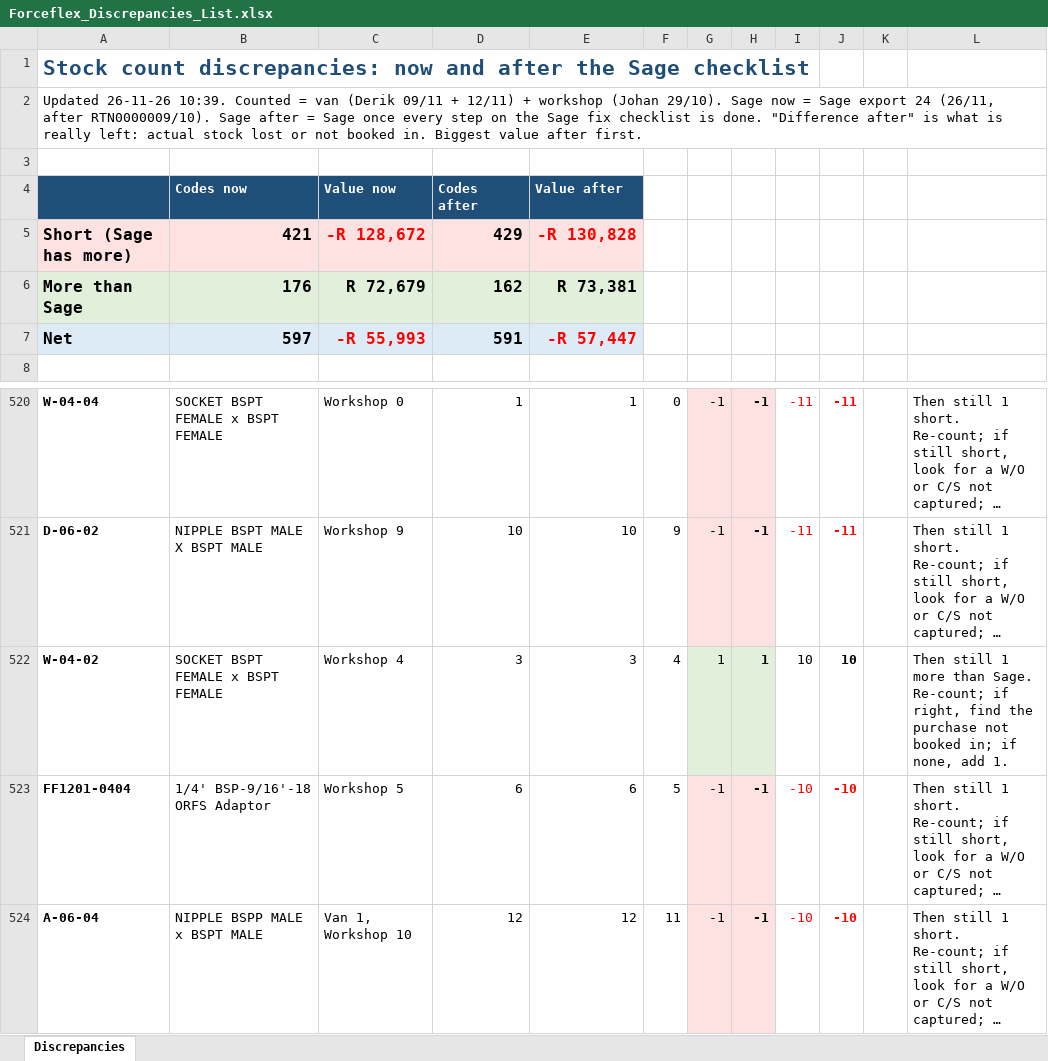
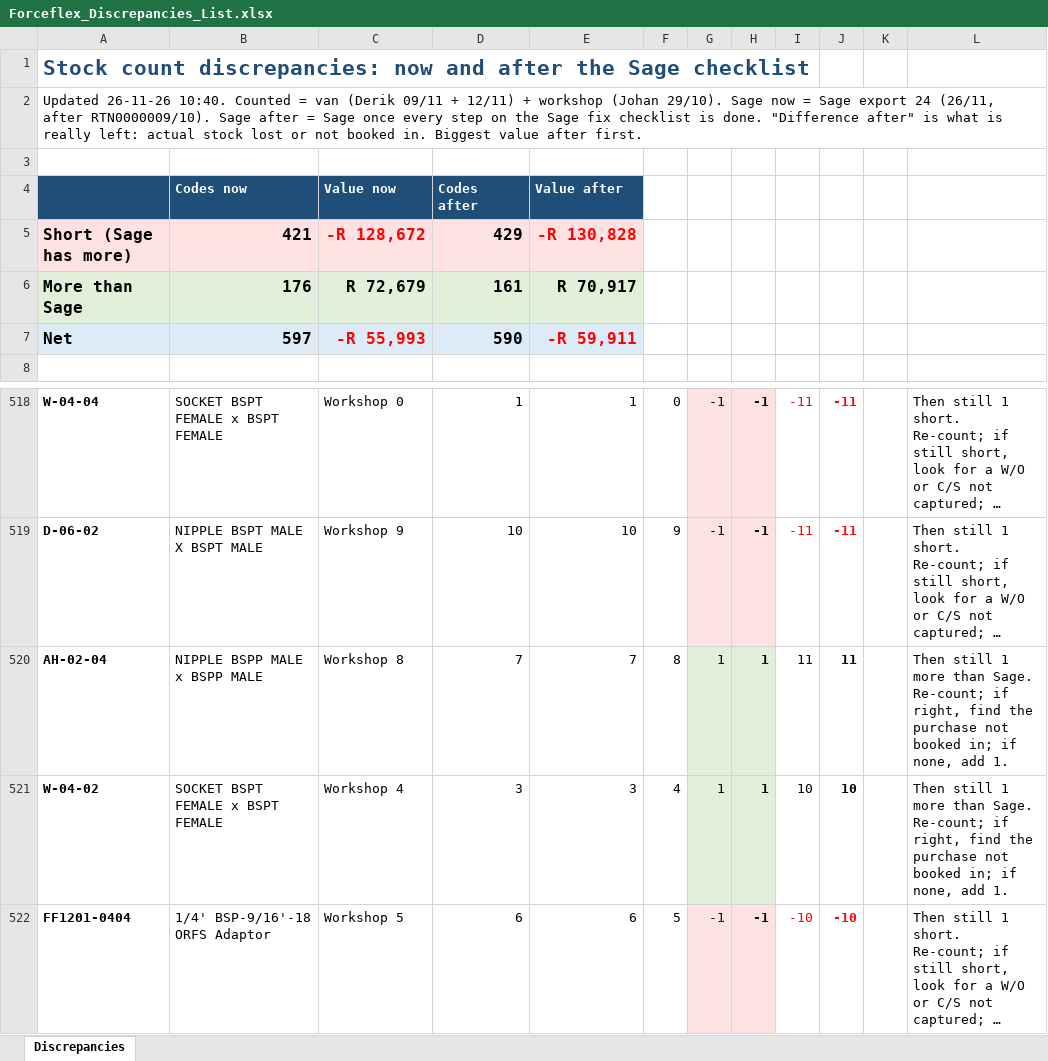
Before and after one commit to MichaelB1300/Forceflex-stock-live, an Excel workbook: Forceflex_Discrepancies_List.xlsx, sheet Discrepancies, drawn as a sheet; only a part is shown, gaps mark what is left out; the shorter side is filled out with more unchanged rows; long unchanged cells end in …; values as stored, in another font and other column widths than the file's, no borders; the diff covers the shown part only; the diff names each change by its address in the sheet, - before the commit and + after, or states it on an @@ line.

```diff
--- a/Forceflex_Discrepancies_List.xlsx (sheet Discrepancies)
+++ b/Forceflex_Discrepancies_List.xlsx (sheet Discrepancies)
-A2: Updated 26-11-26 10:39. Counted =…
+A2: Updated 26-11-26 10:40. Counted =…
-D6: 162
+D6: 161
-E6: R 73,381
+E6: R 70,917
-D7: 591
+D7: 590
-E7: -R 57,447
+E7: -R 59,911
+row 520: AH-02-04 | NIPPLE BSPP MALE x BSPP MALE | Workshop 8 | 7 | 7 | 8 | 1 | 1 | 11 | 11 |  | Then still 1 more than Sage. Re-count; if right, find the purchase not booked in; if none, add 1.
```
Also changed, not shown: 2 added rows and 4 removed rows elsewhere in this sheet, Forceflex_Discrepancies.xlsx, Forceflex_Sage_Fix_Checklist.xlsx, 6 other files.
